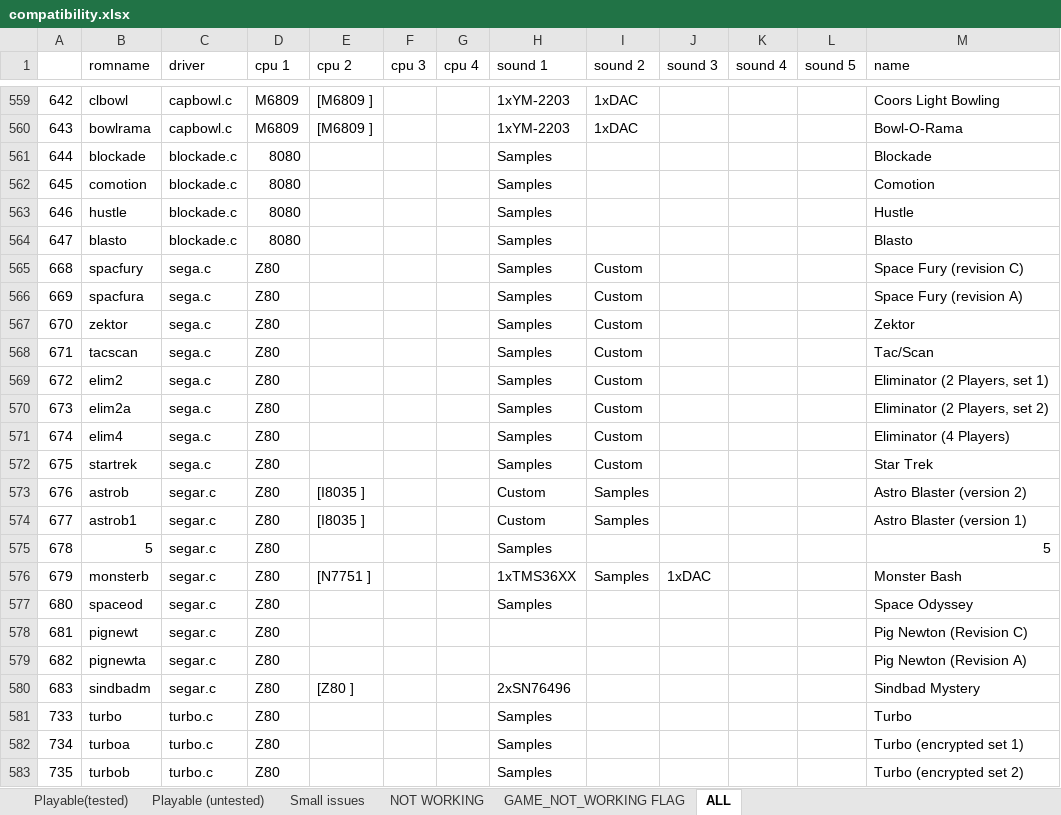
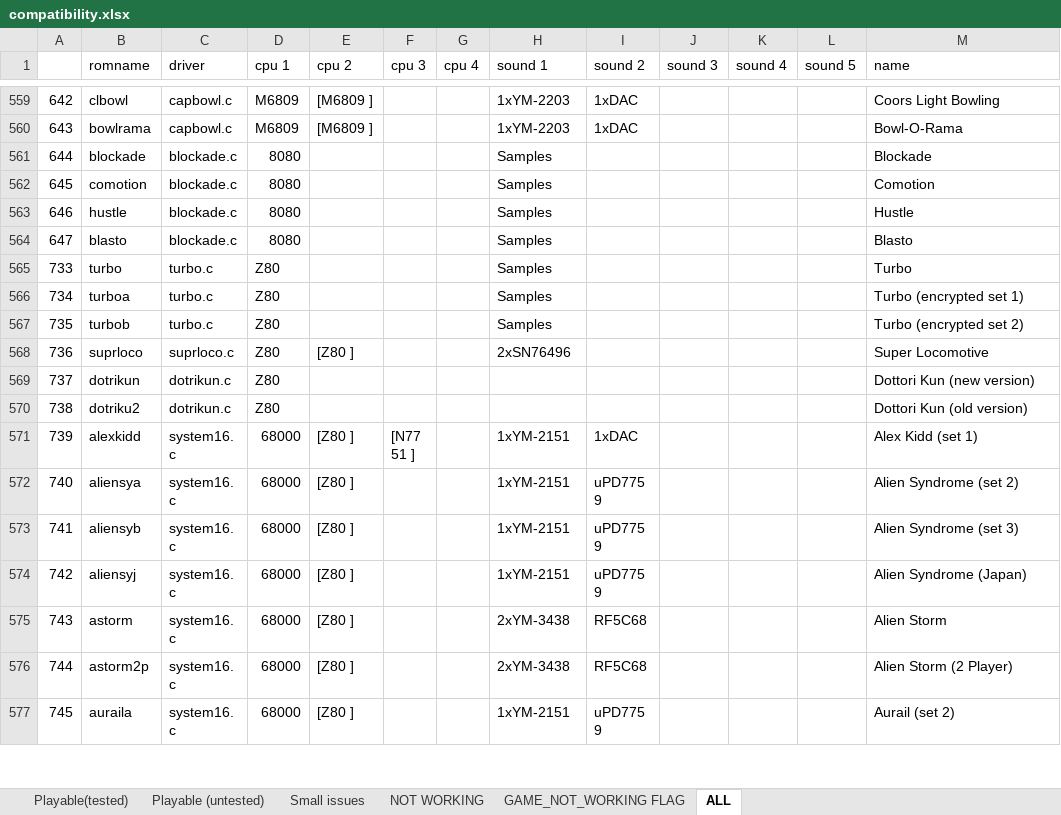
Before and after one commit to georgemoralis/arcadeflex, an Excel workbook: 0.36/compatibility.xlsx, sheet ALL, drawn as a sheet; only a part is shown, gaps mark what is left out; the shorter side is filled out with more unchanged rows; values as stored, in another font and other column widths than the file's, no borders; the diff names each change by its address in the sheet, - before the commit and + after, or states it on an @@ line.

Commit message:
036 : sega , segar drivers

```diff
--- a/0.36/compatibility.xlsx (sheet ALL)
+++ b/0.36/compatibility.xlsx (sheet ALL)
-row 565: 668 | spacfury | sega.c | Z80 |  |  |  | Samples | Custom |  |  |  | Space Fury (revision C)
-row 566: 669 | spacfura | sega.c | Z80 |  |  |  | Samples | Custom |  |  |  | Space Fury (revision A)
-row 567: 670 | zektor | sega.c | Z80 |  |  |  | Samples | Custom |  |  |  | Zektor
-row 568: 671 | tacscan | sega.c | Z80 |  |  |  | Samples | Custom |  |  |  | Tac/Scan
-row 569: 672 | elim2 | sega.c | Z80 |  |  |  | Samples | Custom |  |  |  | Eliminator (2 Players, set 1)
-row 570: 673 | elim2a | sega.c | Z80 |  |  |  | Samples | Custom |  |  |  | Eliminator (2 Players, set 2)
-row 571: 674 | elim4 | sega.c | Z80 |  |  |  | Samples | Custom |  |  |  | Eliminator (4 Players)
-row 572: 675 | startrek | sega.c | Z80 |  |  |  | Samples | Custom |  |  |  | Star Trek
-row 573: 676 | astrob | segar.c | Z80 | [I8035 ] |  |  | Custom | Samples |  |  |  | Astro Blaster (version 2)
-row 574: 677 | astrob1 | segar.c | Z80 | [I8035 ] |  |  | Custom | Samples |  |  |  | Astro Blaster (version 1)
-row 575: 678 | 5 | segar.c | Z80 |  |  |  | Samples |  |  |  |  | 5
-row 576: 679 | monsterb | segar.c | Z80 | [N7751 ] |  |  | 1xTMS36XX | Samples | 1xDAC |  |  | Monster Bash
-row 577: 680 | spaceod | segar.c | Z80 |  |  |  | Samples |  |  |  |  | Space Odyssey
-row 578: 681 | pignewt | segar.c | Z80 |  |  |  |  |  |  |  |  | Pig Newton (Revision C)
-row 579: 682 | pignewta | segar.c | Z80 |  |  |  |  |  |  |  |  | Pig Newton (Revision A)
-row 580: 683 | sindbadm | segar.c | Z80 | [Z80 ] |  |  | 2xSN76496 |  |  |  |  | Sindbad Mystery
```
Also changed, not shown: sheet Playable (untested), 25 other files.
